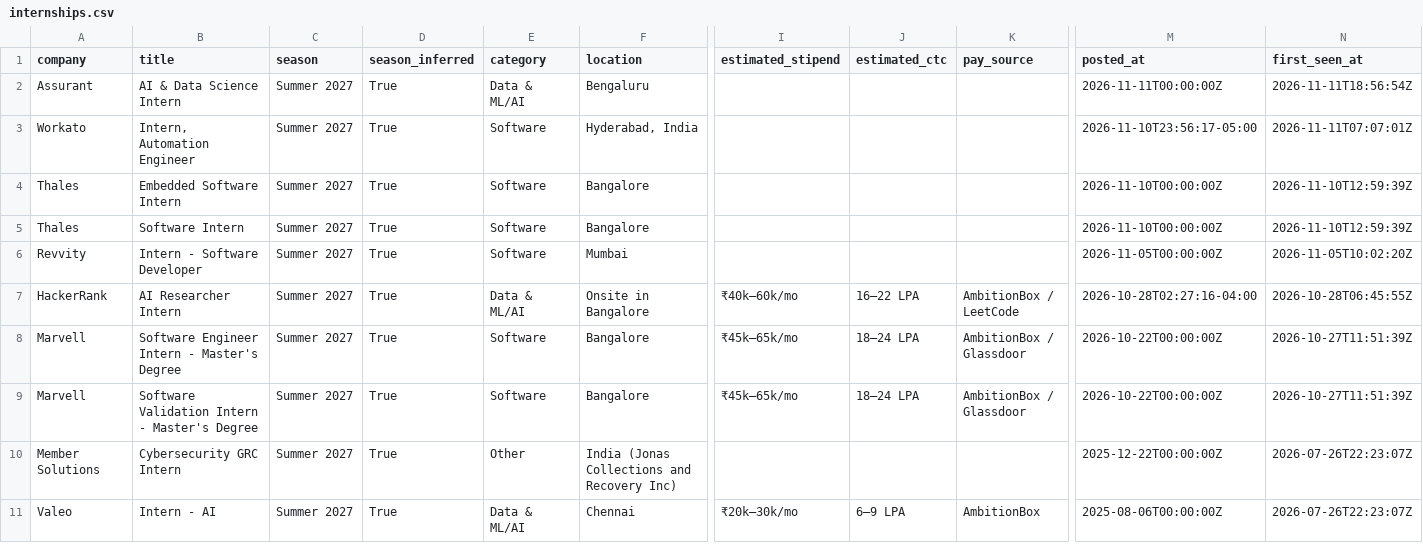
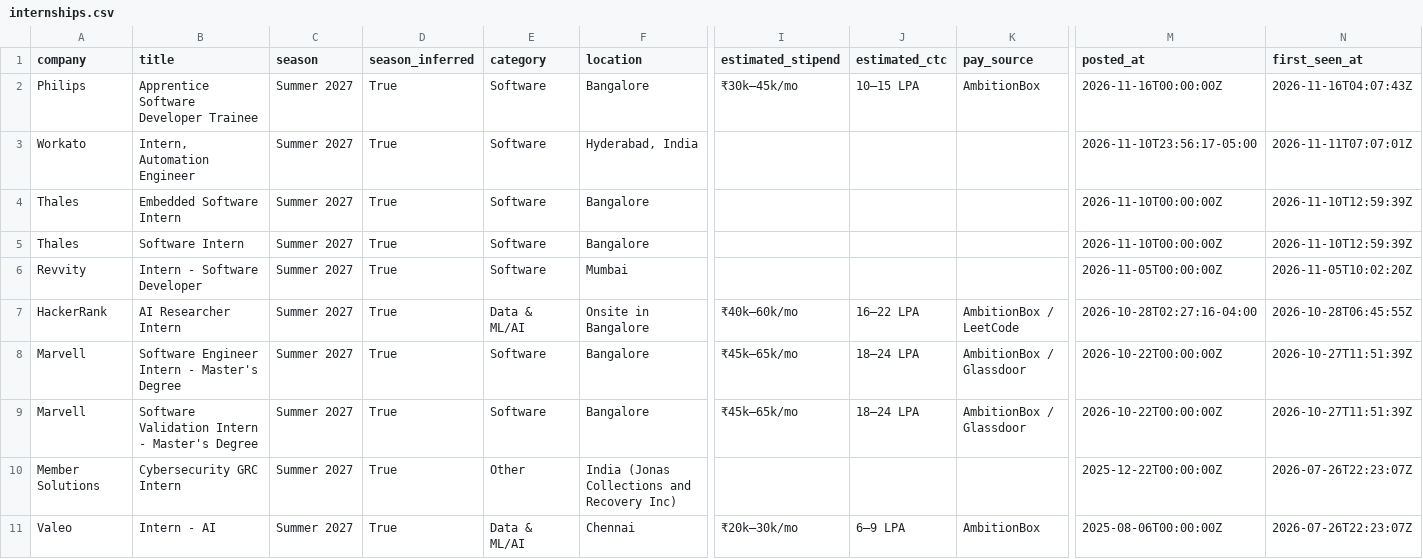
Before and after one commit to Rohan-droid7/internship-engine-india, a CSV file: data/internships.csv, drawn as a sheet; only a part is shown, gaps mark what is left out; removed rows and columns are numbered as before the commit, all else as after; rows hold the shown columns only; the diff names each change by its address in the sheet, - before the commit and + after, or states it on an @@ line.

```diff
--- a/data/internships.csv
+++ b/data/internships.csv
-row 2: Assurant | AI & Data Science Intern | Summer 2027 | True | Data & ML/AI | Bengaluru |  |  |  | 2026-11-11T00:00:00Z | 2026-11-11T18:56:54Z
+row 2: Philips | Apprentice Software Developer Trainee | Summer 2027 | True | Software | Bangalore | ₹30k–45k/mo | 10–15 LPA | AmbitionBox | 2026-11-16T00:00:00Z | 2026-11-16T04:07:43Z
```
Also changed, not shown: 14 other files.
